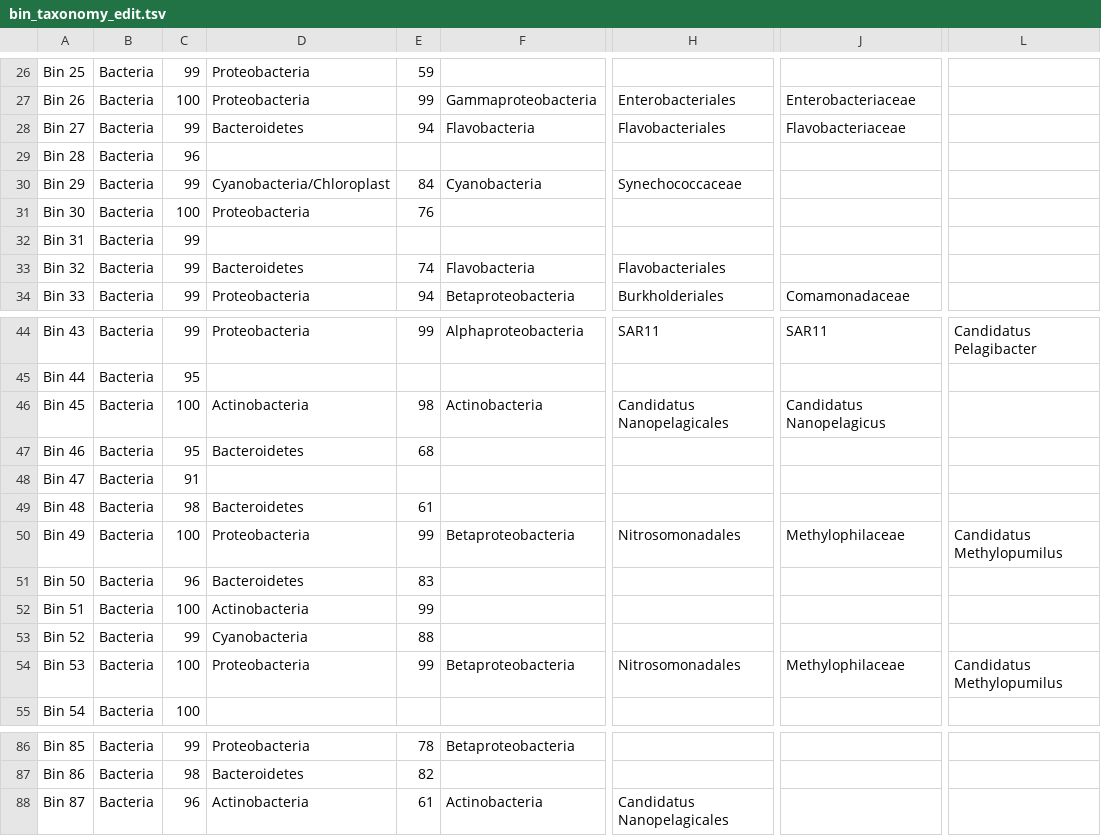
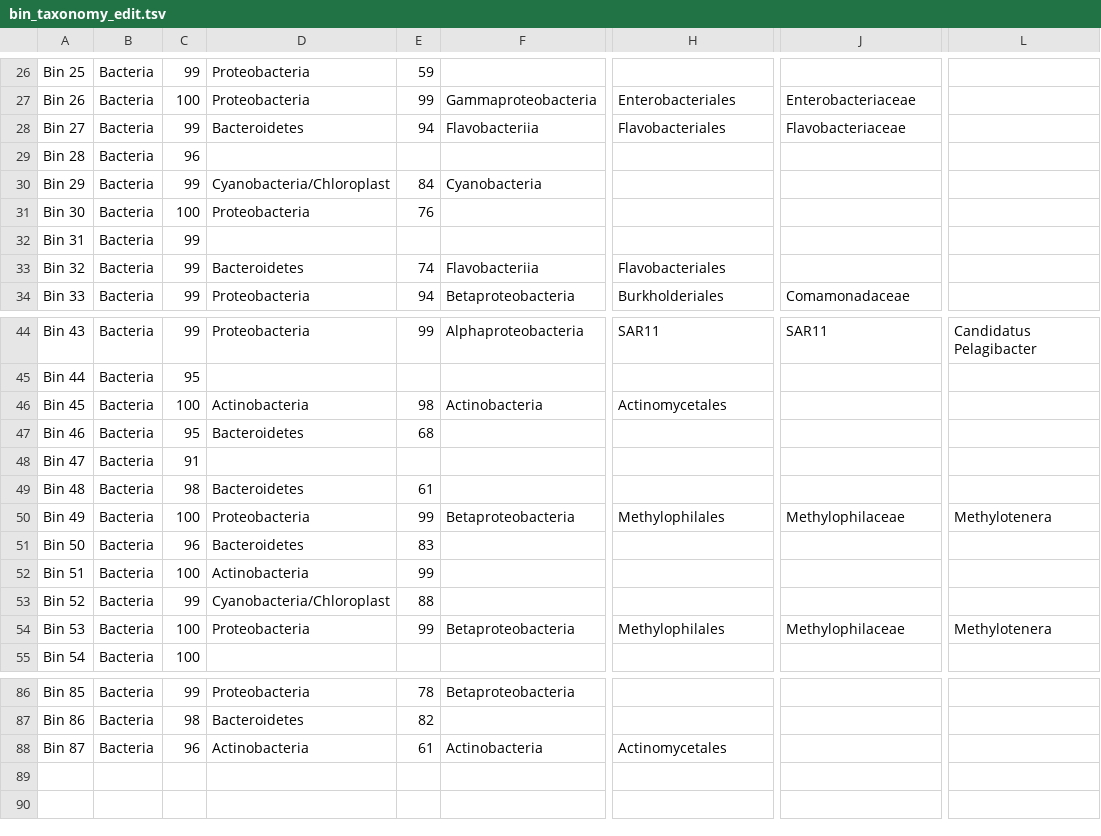
Before and after one commit to spacocha/MWMW, a TSV file: Data/intermediate_files/bin_taxonomy_edit.tsv, drawn as a sheet; only a part is shown, gaps mark what is left out; the diff names each change by its address in the sheet, - before the commit and + after, or states it on an @@ line.

Commit message:
new RDP classes & edited bin taxonomy

```diff
--- a/Data/intermediate_files/bin_taxonomy_edit.tsv
+++ b/Data/intermediate_files/bin_taxonomy_edit.tsv
-F28: Flavobacteria
+F28: Flavobacteriia
-H30: Synechococcaceae
+H30: (empty)
-F33: Flavobacteria
+F33: Flavobacteriia
-H46: Candidatus Nanopelagicales
+H46: Actinomycetales
-J46: Candidatus Nanopelagicus
+J46: (empty)
-H50: Nitrosomonadales
+H50: Methylophilales
-L50: Candidatus Methylopumilus
+L50: Methylotenera
-D53: Cyanobacteria
+D53: Cyanobacteria/Chloroplast
-H54: Nitrosomonadales
+H54: Methylophilales
-L54: Candidatus Methylopumilus
+L54: Methylotenera
-H88: Candidatus Nanopelagicales
+H88: Actinomycetales
```
Also changed, not shown: 1 other file.
